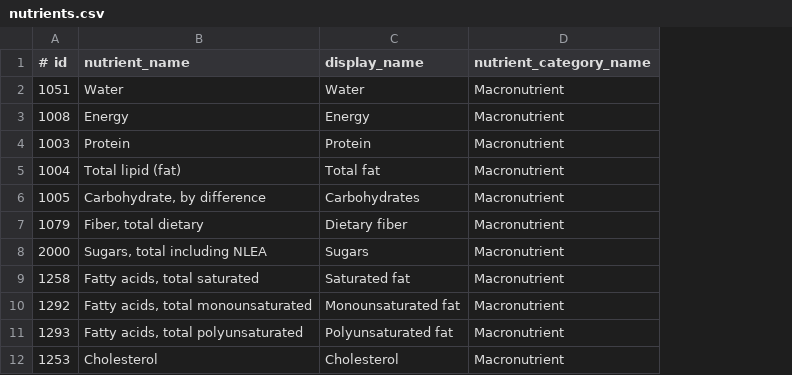
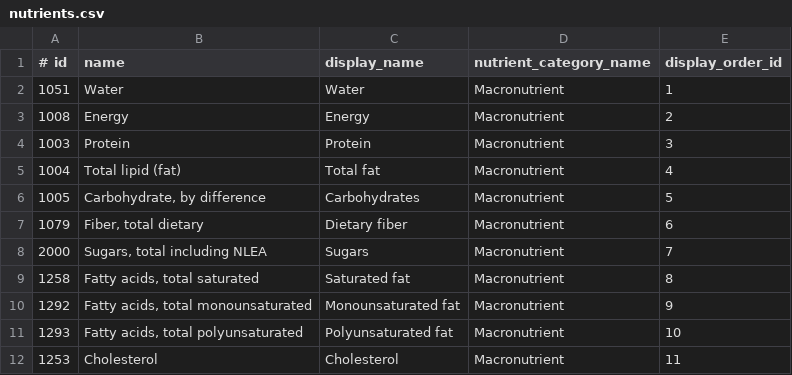
Before and after one commit to ejmastnak/nutria, a CSV file: app/database/seeders/psql/nutrients/nutrients.csv, drawn as a sheet; only a part is shown; the diff names each change by its address in the sheet, - before the commit and + after, or states it on an @@ line.

```diff
--- a/app/database/seeders/psql/nutrients/nutrients.csv
+++ b/app/database/seeders/psql/nutrients/nutrients.csv
+column E (display_order_id), rows 2-12: 1 | 2 | 3 | 4 | 5 | 6 | 7 | 8 | 9 | 10 | 11
-B1: nutrient_name
+B1: name
```
Also changed, not shown: 3 other files.
